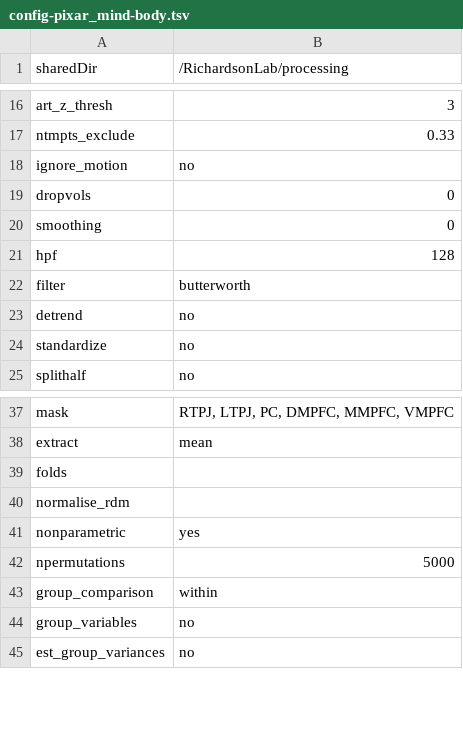
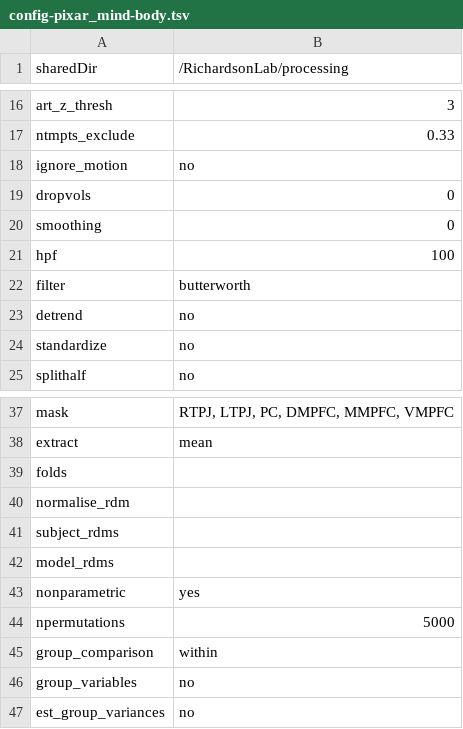
Before and after one commit to hrichardsonlab/fmri-analysis, a TSV file: files/config_files/config-pixar_mind-body.tsv, drawn as a sheet; only a part is shown, gaps mark what is left out.

```diff
--- a/files/config_files/config-pixar_mind-body.tsv
+++ b/files/config_files/config-pixar_mind-body.tsv
@@ -20,3 +20,3 @@ dropvols	0
 smoothing	0
-hpf	128
+hpf	100
 filter	butterworth
@@ -40,2 +40,4 @@ folds
 normalise_rdm	
+subject_rdms	
+model_rdms	
 nonparametric	yes
```
Also changed, not shown: files/config_files/config-langloc_sentence-nonword.tsv, files/config_files/config-mnm_mental-physical.tsv, 2 other files.
